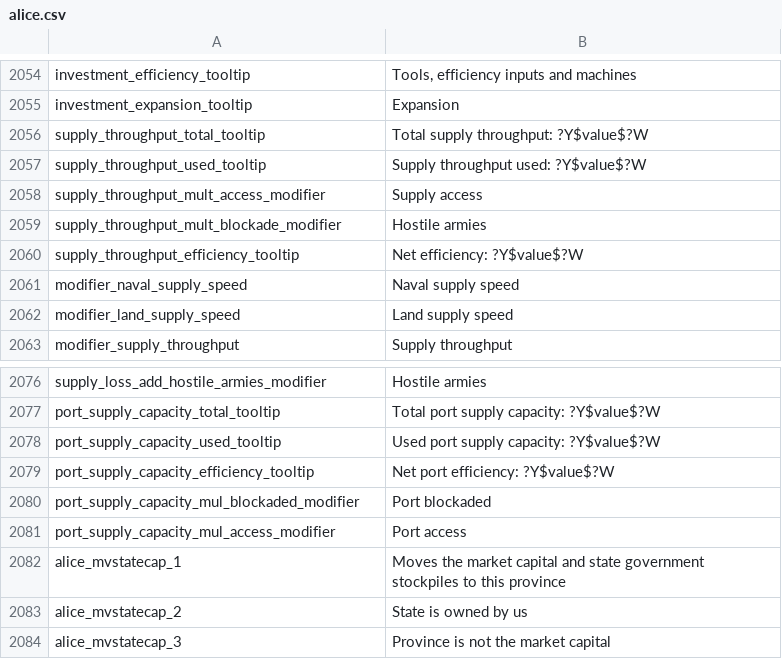
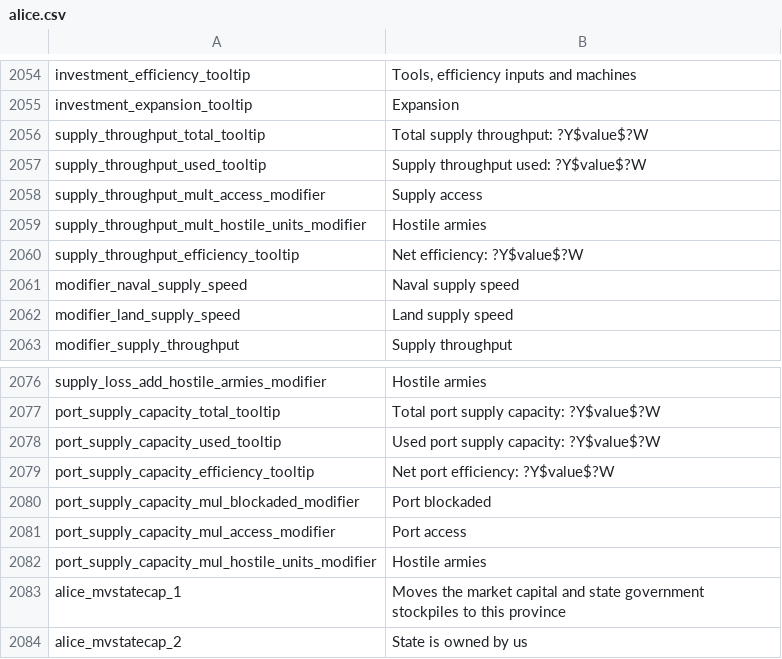
Before and after one commit to ZombieFreak115/Project-Alice, a CSV file: assets/localisation/en-US/alice.csv, drawn as a sheet; only a part is shown, gaps mark what is left out; the shorter side is filled out with more unchanged rows.

Commit message:
Add supply weight and supply loss rate to modifiers to each commodity. Fix province modifier display
Fix port supply capacity not being lowered by hostile units in the port

```diff
--- a/assets/localisation/en-US/alice.csv
+++ b/assets/localisation/en-US/alice.csv
@@ -2058,3 +2058,3 @@ supply_throughput_used_tooltip;Supply throughput used: ?Y$value$?W
 supply_throughput_mult_access_modifier;Supply access
-supply_throughput_mult_blockade_modifier;Hostile armies
+supply_throughput_mult_hostile_units_modifier;Hostile armies
 supply_throughput_efficiency_tooltip;Net efficiency: ?Y$value$?W
@@ -2081,2 +2081,3 @@ port_supply_capacity_mul_blockaded_modifier;Port blockaded
 port_supply_capacity_mul_access_modifier;Port access
+port_supply_capacity_mul_hostile_units_modifier;Hostile armies
 alice_mvstatecap_1;Moves the market capital and state government stockpiles to this province
```
Also changed, not shown: 13 other files.
